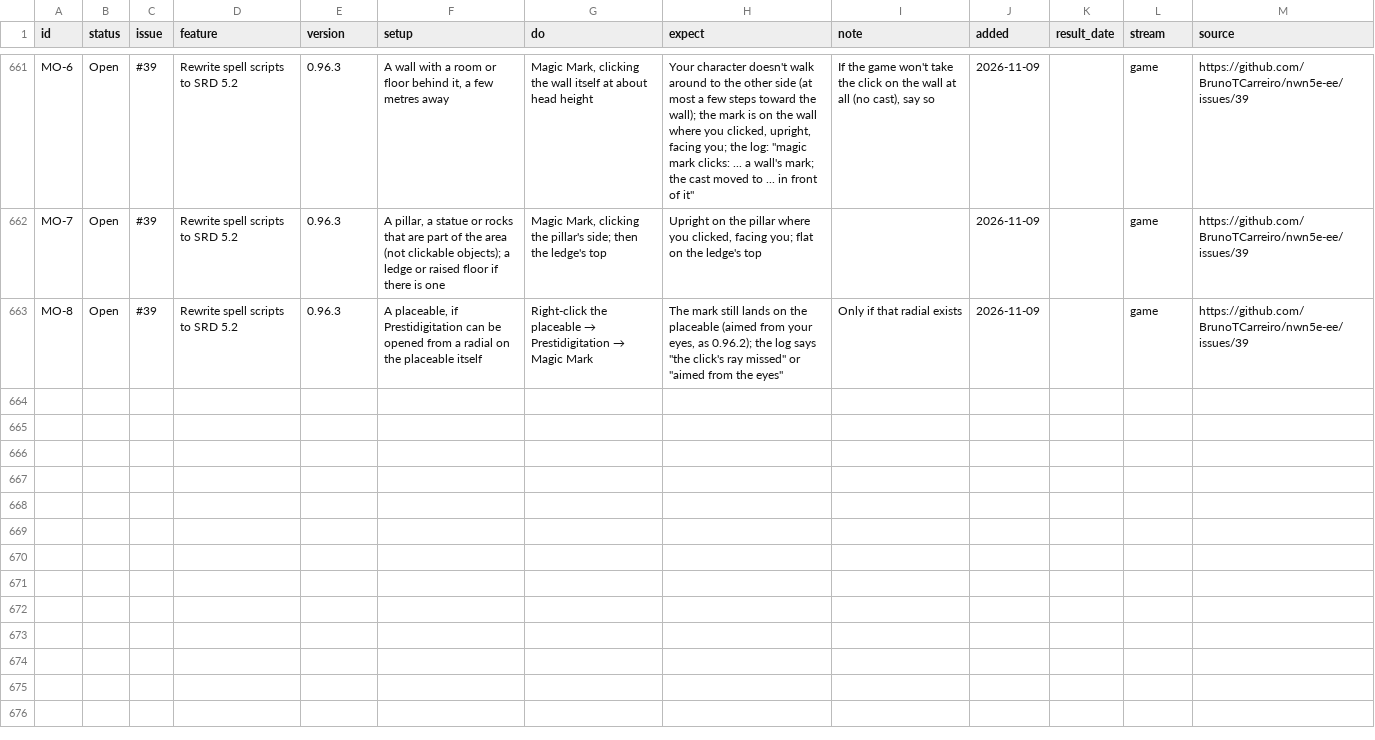
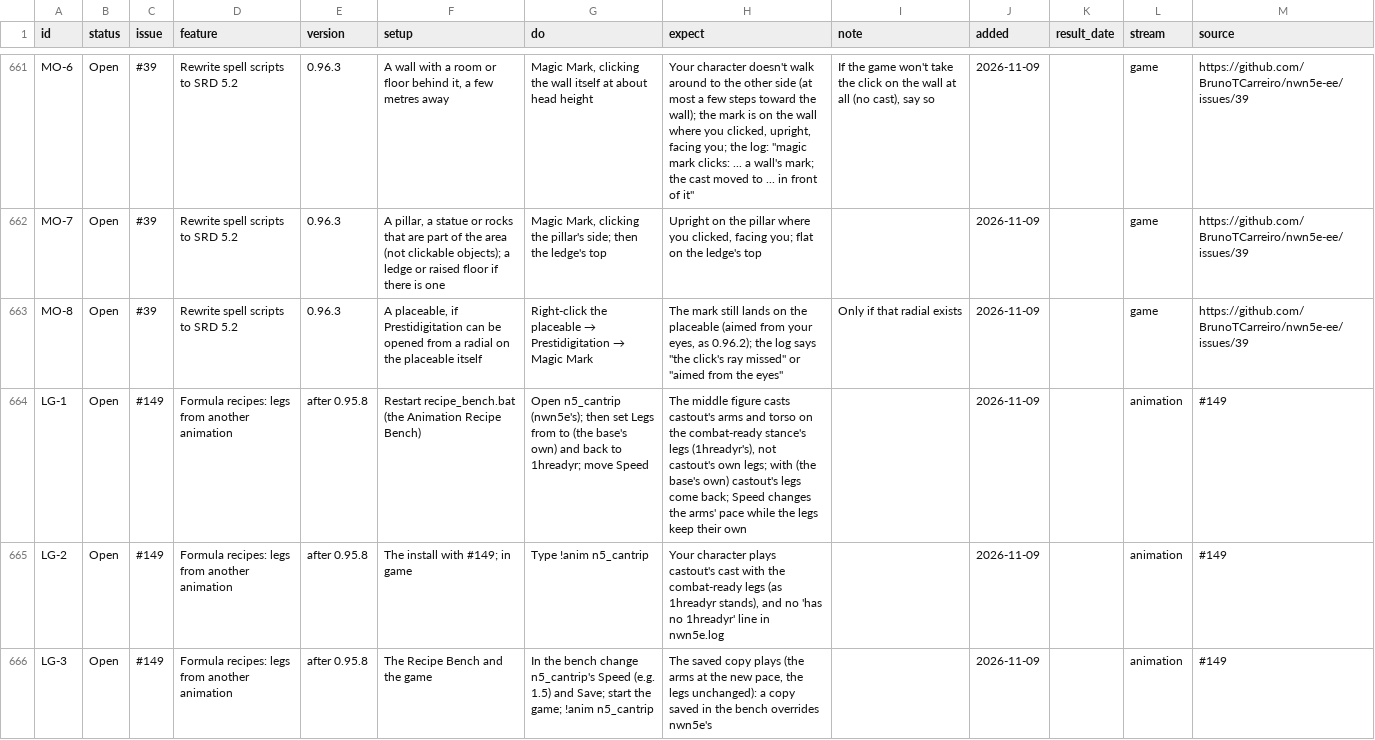
Before and after one commit to BrunoTCarreiro/nwn5e-ee, a CSV file: docs/tests.csv, drawn as a sheet; only a part is shown, gaps mark what is left out; the diff names each change by its address in the sheet, - before the commit and + after, or states it on an @@ line.

```diff
--- a/docs/tests.csv
+++ b/docs/tests.csv
+row 664: LG-1 | Open | #149 | Formula recipes: legs from another animation | after 0.95.8 | Restart recipe_bench.bat (the Animation Recipe Bench) | Open n5_cantrip (nwn5e's); then set Legs from to (the base's own) and back to 1hreadyr; move Speed | The middle figure casts castout's arms and torso on the combat-ready stance's legs (1hreadyr's), not castout's own legs; with (the base's own) castout's legs come back; Speed changes the arms' pace while the legs keep their own |  | 2026-11-09 |  | animation | #149
+row 665: LG-2 | Open | #149 | Formula recipes: legs from another animation | after 0.95.8 | The install with #149; in game | Type !anim n5_cantrip | Your character plays castout's cast with the combat-ready legs (as 1hreadyr stands), and no 'has no 1hreadyr' line in nwn5e.log |  | 2026-11-09 |  | animation | #149
+row 666: LG-3 | Open | #149 | Formula recipes: legs from another animation | after 0.95.8 | The Recipe Bench and the game | In the bench change n5_cantrip's Speed (e.g. 1.5) and Save; start the game; !anim n5_cantrip | The saved copy plays (the arms at the new pace, the legs unchanged): a copy saved in the bench overrides nwn5e's |  | 2026-11-09 |  | animation | #149
```
